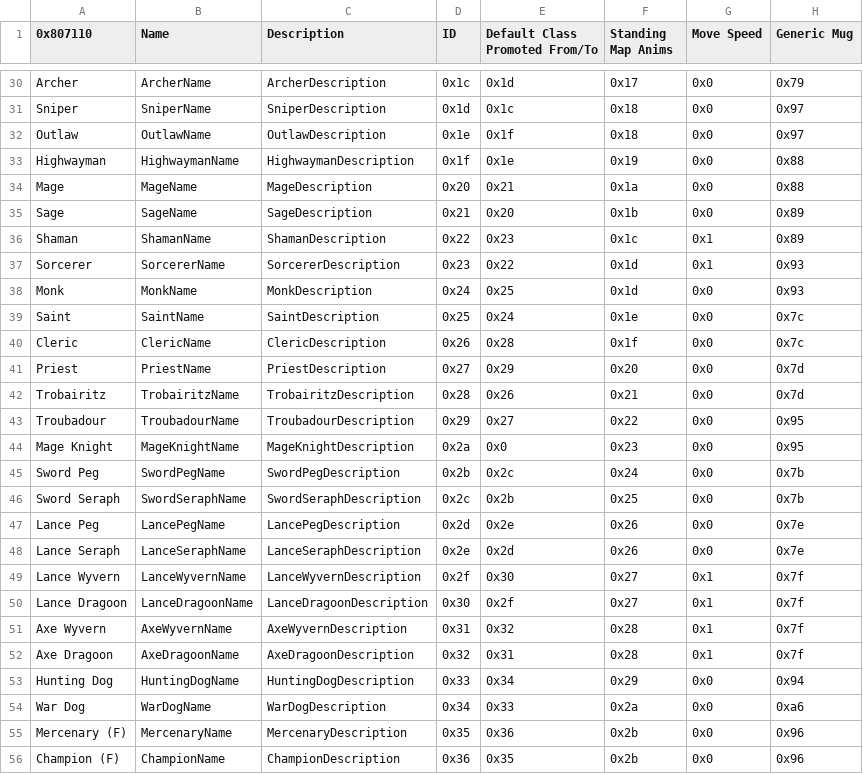
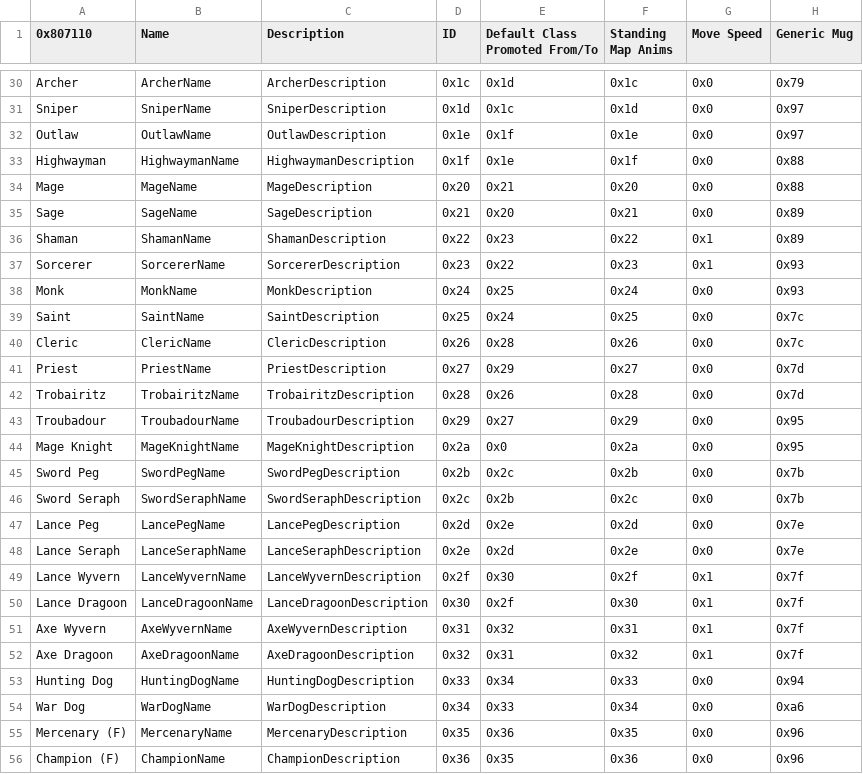
Before and after one commit to TDAWS-MP132/Dracor-Saga-Buildfile, a CSV file: Tables/NightmareModules/CharactersClasses/ClassTable.csv, drawn as a sheet; only a part is shown, gaps mark what is left out; the diff covers the shown part only; the diff names each change by its address in the sheet, - before the commit and + after, or states it on an @@ line.

Commit message:
Map Anim Fix TEST (May Revert)

```diff
--- a/Tables/NightmareModules/CharactersClasses/ClassTable.csv
+++ b/Tables/NightmareModules/CharactersClasses/ClassTable.csv
-F30 (Standing Map Anims): 0x17
+F30 (Standing Map Anims): 0x1c
-F31 (Standing Map Anims): 0x18
+F31 (Standing Map Anims): 0x1d
-F32 (Standing Map Anims): 0x18
+F32 (Standing Map Anims): 0x1e
-F33 (Standing Map Anims): 0x19
+F33 (Standing Map Anims): 0x1f
-F34 (Standing Map Anims): 0x1a
+F34 (Standing Map Anims): 0x20
-F35 (Standing Map Anims): 0x1b
+F35 (Standing Map Anims): 0x21
-F36 (Standing Map Anims): 0x1c
+F36 (Standing Map Anims): 0x22
-F37 (Standing Map Anims): 0x1d
+F37 (Standing Map Anims): 0x23
-F38 (Standing Map Anims): 0x1d
+F38 (Standing Map Anims): 0x24
-F39 (Standing Map Anims): 0x1e
+F39 (Standing Map Anims): 0x25
-F40 (Standing Map Anims): 0x1f
+F40 (Standing Map Anims): 0x26
-F41 (Standing Map Anims): 0x20
+F41 (Standing Map Anims): 0x27
-F42 (Standing Map Anims): 0x21
+F42 (Standing Map Anims): 0x28
-F43 (Standing Map Anims): 0x22
+F43 (Standing Map Anims): 0x29
-F44 (Standing Map Anims): 0x23
+F44 (Standing Map Anims): 0x2a
-F45 (Standing Map Anims): 0x24
+F45 (Standing Map Anims): 0x2b
-F46 (Standing Map Anims): 0x25
+F46 (Standing Map Anims): 0x2c
-F47 (Standing Map Anims): 0x26
+F47 (Standing Map Anims): 0x2d
-F48 (Standing Map Anims): 0x26
+F48 (Standing Map Anims): 0x2e
-F49 (Standing Map Anims): 0x27
+F49 (Standing Map Anims): 0x2f
-F50 (Standing Map Anims): 0x27
+F50 (Standing Map Anims): 0x30
-F51 (Standing Map Anims): 0x28
+F51 (Standing Map Anims): 0x31
-F52 (Standing Map Anims): 0x28
+F52 (Standing Map Anims): 0x32
-F53 (Standing Map Anims): 0x29
+F53 (Standing Map Anims): 0x33
-F54 (Standing Map Anims): 0x2a
+F54 (Standing Map Anims): 0x34
-F55 (Standing Map Anims): 0x2b
+F55 (Standing Map Anims): 0x35
-F56 (Standing Map Anims): 0x2b
+F56 (Standing Map Anims): 0x36
```
Also changed, not shown: 41 edited cells elsewhere in this file.
